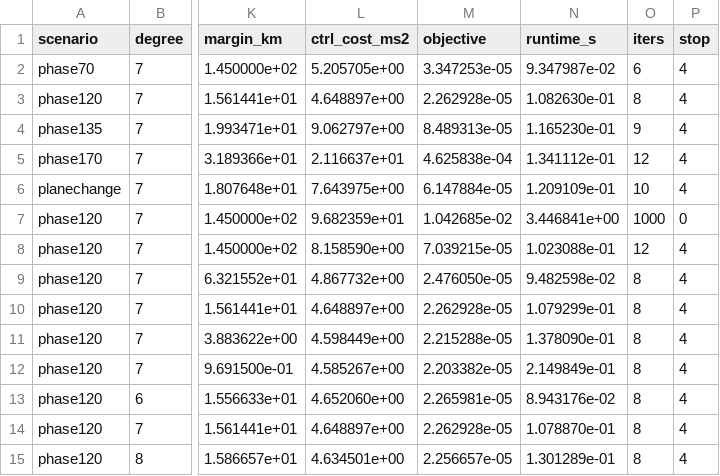
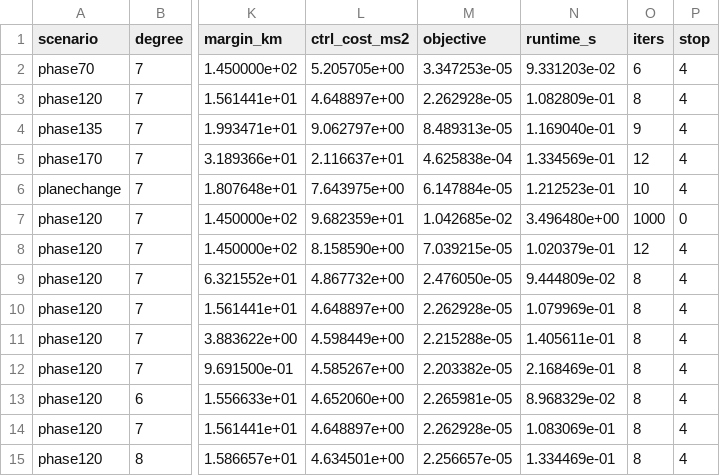
Before and after one commit to banana99ou/bezier-trajectory, a CSV file: doc/results/paper_tables.csv, drawn as a sheet; only a part is shown, gaps mark what is left out; the diff names each change by its address in the sheet, - before the commit and + after, or states it on an @@ line.

```diff
--- a/doc/results/paper_tables.csv
+++ b/doc/results/paper_tables.csv
-N2 (runtime_s): 9.347987e-02
+N2 (runtime_s): 9.331203e-02
-N3 (runtime_s): 1.082630e-01
+N3 (runtime_s): 1.082809e-01
-N4 (runtime_s): 1.165230e-01
+N4 (runtime_s): 1.169040e-01
-N5 (runtime_s): 1.341112e-01
+N5 (runtime_s): 1.334569e-01
-N6 (runtime_s): 1.209109e-01
+N6 (runtime_s): 1.212523e-01
-N7 (runtime_s): 3.446841e+00
+N7 (runtime_s): 3.496480e+00
-N8 (runtime_s): 1.023088e-01
+N8 (runtime_s): 1.020379e-01
-N9 (runtime_s): 9.482598e-02
+N9 (runtime_s): 9.444809e-02
-N10 (runtime_s): 1.079299e-01
+N10 (runtime_s): 1.079969e-01
-N11 (runtime_s): 1.378090e-01
+N11 (runtime_s): 1.405611e-01
-N12 (runtime_s): 2.149849e-01
+N12 (runtime_s): 2.168469e-01
-N13 (runtime_s): 8.943176e-02
+N13 (runtime_s): 8.968329e-02
-N14 (runtime_s): 1.078870e-01
+N14 (runtime_s): 1.083069e-01
-N15 (runtime_s): 1.301289e-01
+N15 (runtime_s): 1.334469e-01
```
Also changed, not shown: 2 other files.
